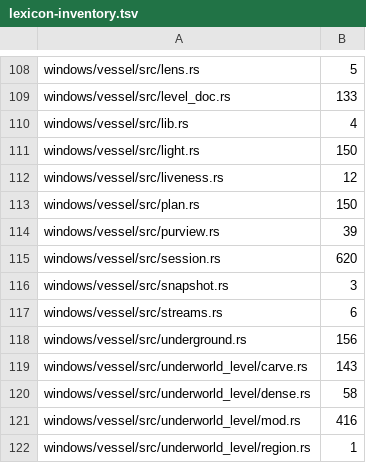
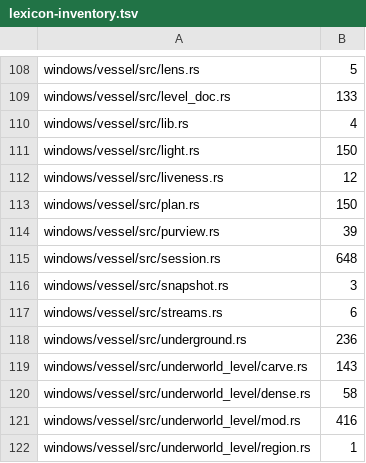
Before and after one commit to hornvale/hornvale, a TSV file: docs/audits/lexicon-inventory.tsv, drawn as a sheet; only a part is shown, gaps mark what is left out.

```diff
--- a/docs/audits/lexicon-inventory.tsv
+++ b/docs/audits/lexicon-inventory.tsv
@@ -114,6 +114,6 @@ windows/vessel/src/plan.rs	150
 windows/vessel/src/purview.rs	39
-windows/vessel/src/session.rs	620
+windows/vessel/src/session.rs	648
 windows/vessel/src/snapshot.rs	3
 windows/vessel/src/streams.rs	6
-windows/vessel/src/underground.rs	156
+windows/vessel/src/underground.rs	236
 windows/vessel/src/underworld_level/carve.rs	143
```
Also changed, not shown: 7 other files.
